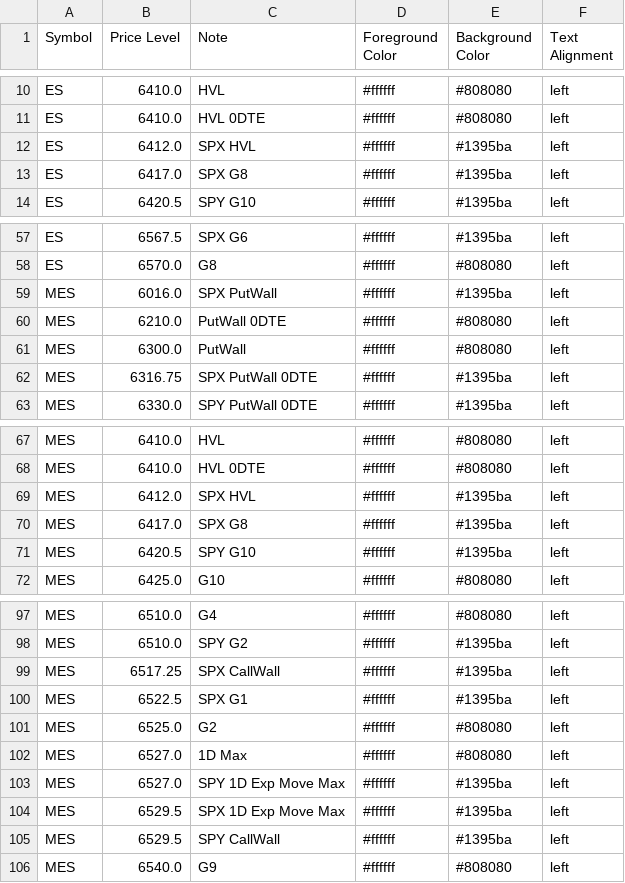
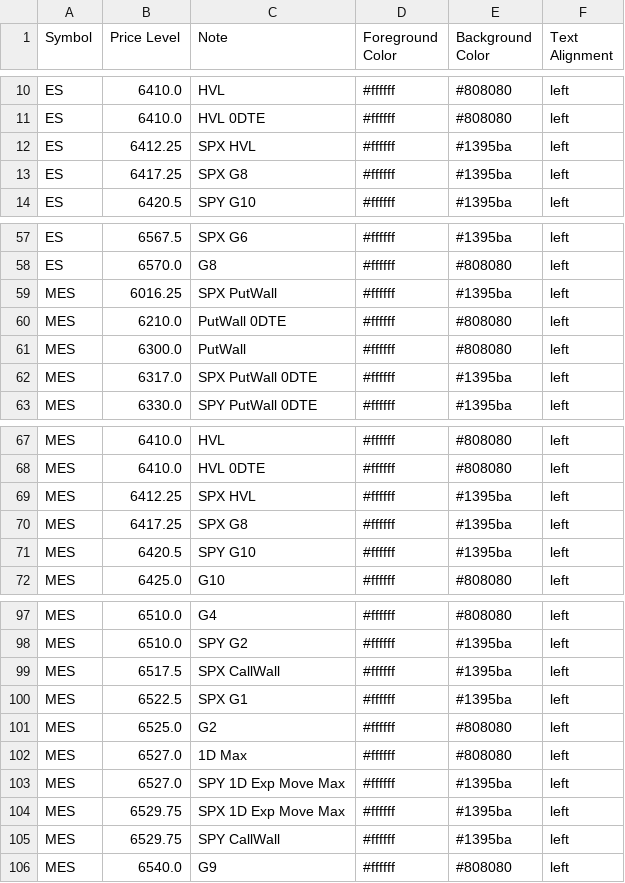
Before and after one commit to GammaGex/dados, a CSV file: dados_standard.csv, drawn as a sheet; only a part is shown, gaps mark what is left out; the diff covers the shown part only.

```diff
--- a/dados_standard.csv
+++ b/dados_standard.csv
@@ -11,4 +11,4 @@ ES,6410.0,HVL,#ffffff,#808080,left
 ES,6410.0,HVL 0DTE,#ffffff,#808080,left
-ES,6412.0,SPX HVL,#ffffff,#1395ba,left
-ES,6417.0,SPX G8,#ffffff,#1395ba,left
+ES,6412.25,SPX HVL,#ffffff,#1395ba,left
+ES,6417.25,SPX G8,#ffffff,#1395ba,left
 ES,6420.5,SPY G10,#ffffff,#1395ba,left
@@ -58,6 +58,6 @@ ES,6567.5,SPX G6,#ffffff,#1395ba,left
 ES,6570.0,G8,#ffffff,#808080,left
-MES,6016.0,SPX PutWall,#ffffff,#1395ba,left
+MES,6016.25,SPX PutWall,#ffffff,#1395ba,left
 MES,6210.0,PutWall 0DTE,#ffffff,#808080,left
 MES,6300.0,PutWall,#ffffff,#808080,left
-MES,6316.75,SPX PutWall 0DTE,#ffffff,#1395ba,left
+MES,6317.0,SPX PutWall 0DTE,#ffffff,#1395ba,left
 MES,6330.0,SPY PutWall 0DTE,#ffffff,#1395ba,left
@@ -68,4 +68,4 @@ MES,6410.0,HVL,#ffffff,#808080,left
 MES,6410.0,HVL 0DTE,#ffffff,#808080,left
-MES,6412.0,SPX HVL,#ffffff,#1395ba,left
-MES,6417.0,SPX G8,#ffffff,#1395ba,left
+MES,6412.25,SPX HVL,#ffffff,#1395ba,left
+MES,6417.25,SPX G8,#ffffff,#1395ba,left
 MES,6420.5,SPY G10,#ffffff,#1395ba,left
@@ -98,3 +98,3 @@ MES,6510.0,G4,#ffffff,#808080,left
 MES,6510.0,SPY G2,#ffffff,#1395ba,left
-MES,6517.25,SPX CallWall,#ffffff,#1395ba,left
+MES,6517.5,SPX CallWall,#ffffff,#1395ba,left
 MES,6522.5,SPX G1,#ffffff,#1395ba,left
@@ -103,4 +103,4 @@ MES,6527.0,1D Max,#ffffff,#808080,left
 MES,6527.0,SPY 1D Exp Move Max,#ffffff,#1395ba,left
-MES,6529.5,SPX 1D Exp Move Max,#ffffff,#1395ba,left
-MES,6529.5,SPY CallWall,#ffffff,#1395ba,left
+MES,6529.75,SPX 1D Exp Move Max,#ffffff,#1395ba,left
+MES,6529.75,SPY CallWall,#ffffff,#1395ba,left
 MES,6540.0,G9,#ffffff,#808080,left
```
Also changed, not shown: 11 edited cells elsewhere in this file.
